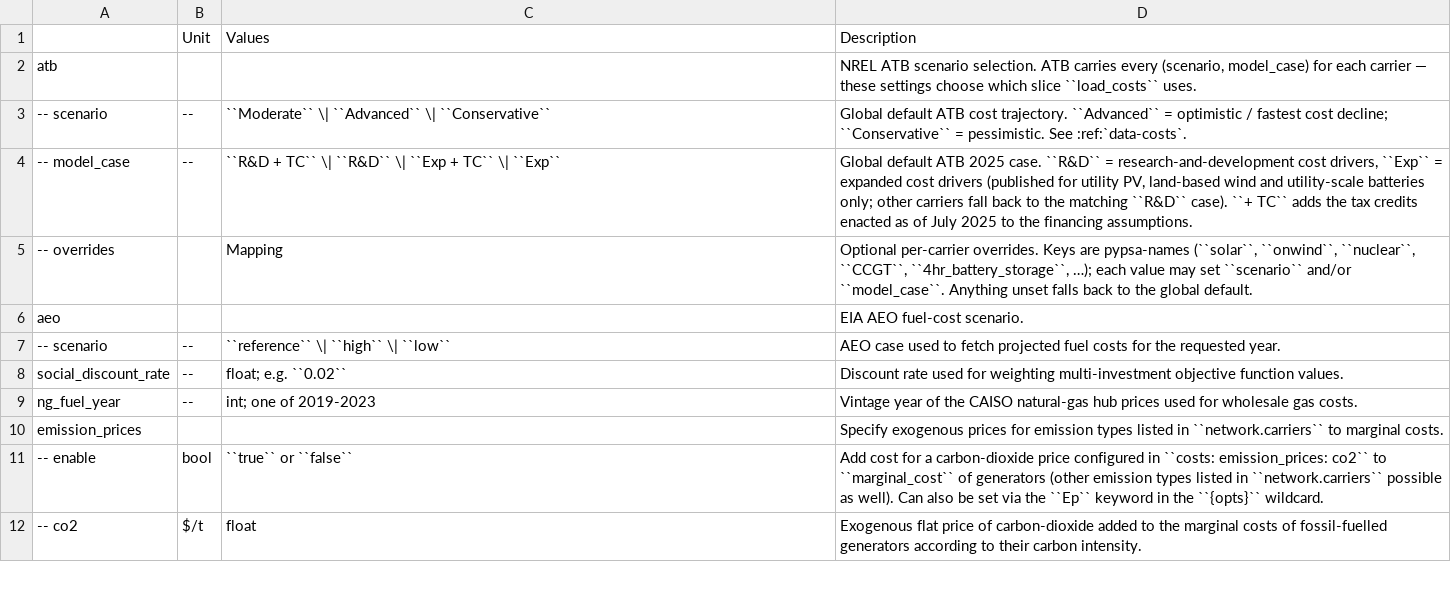
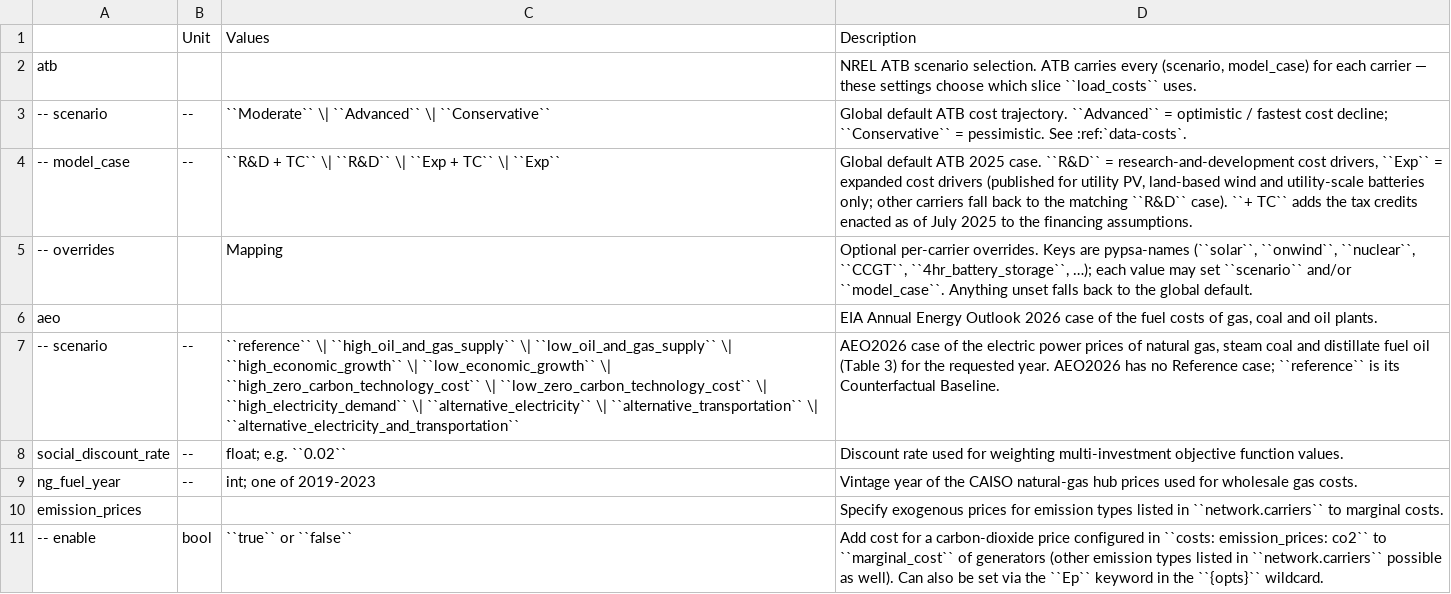
Before and after one commit to PyPSA/pypsa-usa, a CSV file: docs/source/configtables/costs.csv, drawn as a sheet; only a part is shown; the shorter side is filled out with more unchanged rows.

```diff
--- a/docs/source/configtables/costs.csv
+++ b/docs/source/configtables/costs.csv
@@ -5,4 +5,4 @@ atb,,,"NREL ATB scenario selection. ATB carries every (scenario, model_case) for
 -- overrides,,Mapping,"Optional per-carrier overrides. Keys are pypsa-names (``solar``, ``onwind``, ``nuclear``, ``CCGT``, ``4hr_battery_storage``, …); each value may set ``scenario`` and/or ``model_case``. Anything unset falls back to the global default."
-aeo,,,"EIA AEO fuel-cost scenario."
--- scenario,--,``reference`` \| ``high`` \| ``low``,"AEO case used to fetch projected fuel costs for the requested year."
+aeo,,,"EIA Annual Energy Outlook 2026 case of the fuel costs of gas, coal and oil plants."
+-- scenario,--,``reference`` \| ``high_oil_and_gas_supply`` \| ``low_oil_and_gas_supply`` \| ``high_economic_growth`` \| ``low_economic_growth`` \| ``high_zero_carbon_technology_cost`` \| ``low_zero_carbon_technology_cost`` \| ``high_electricity_demand`` \| ``alternative_electricity`` \| ``alternative_transportation`` \| ``alternative_electricity_and_transportation``,"AEO2026 case of the electric power prices of natural gas, steam coal and distillate fuel oil (Table 3) for the requested year. AEO2026 has no Reference case; ``reference`` is its Counterfactual Baseline."
 social_discount_rate,--,float; e.g. ``0.02``,"Discount rate used for weighting multi-investment objective function values."
```
Also changed, not shown: 6 other files.
